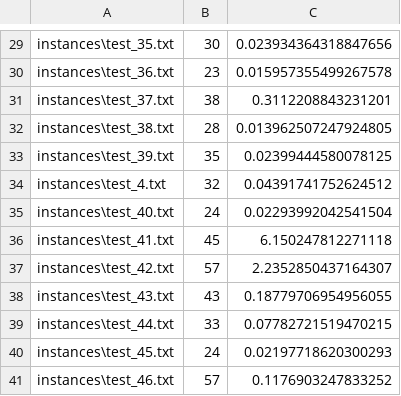
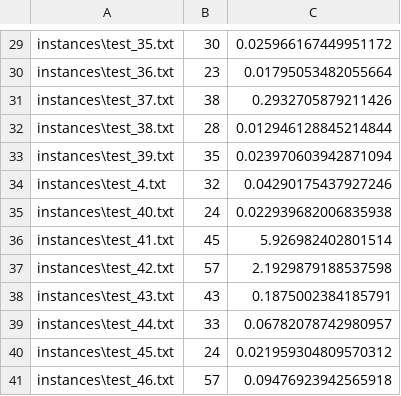
Before and after one commit to JaydenCole-55/CMPT417, a CSV file: Final_Project/code/MA_CBS_results.csv, drawn as a sheet; only a part is shown, gaps mark what is left out; the diff covers the shown part only; the diff names each change by its address in the sheet, - before the commit and + after, or states it on an @@ line.

```diff
--- a/Final_Project/code/MA_CBS_results.csv
+++ b/Final_Project/code/MA_CBS_results.csv
-C29: 0.023934364318847656
+C29: 0.025966167449951172
-C30: 0.015957355499267578
+C30: 0.01795053482055664
-C31: 0.3112208843231201
+C31: 0.2932705879211426
-C32: 0.013962507247924805
+C32: 0.012946128845214844
-C33: 0.02399444580078125
+C33: 0.023970603942871094
-C34: 0.04391741752624512
+C34: 0.04290175437927246
-C35: 0.02293992042541504
+C35: 0.022939682006835938
-C36: 6.150247812271118
+C36: 5.926982402801514
-C37: 2.2352850437164307
+C37: 2.1929879188537598
-C38: 0.18779706954956055
+C38: 0.1875002384185791
-C39: 0.07782721519470215
+C39: 0.06782078742980957
-C40: 0.02197718620300293
+C40: 0.021959304809570312
-C41: 0.1176903247833252
+C41: 0.09476923942565918
```
Also changed, not shown: 28 edited cells elsewhere in this file, 1 other file.
